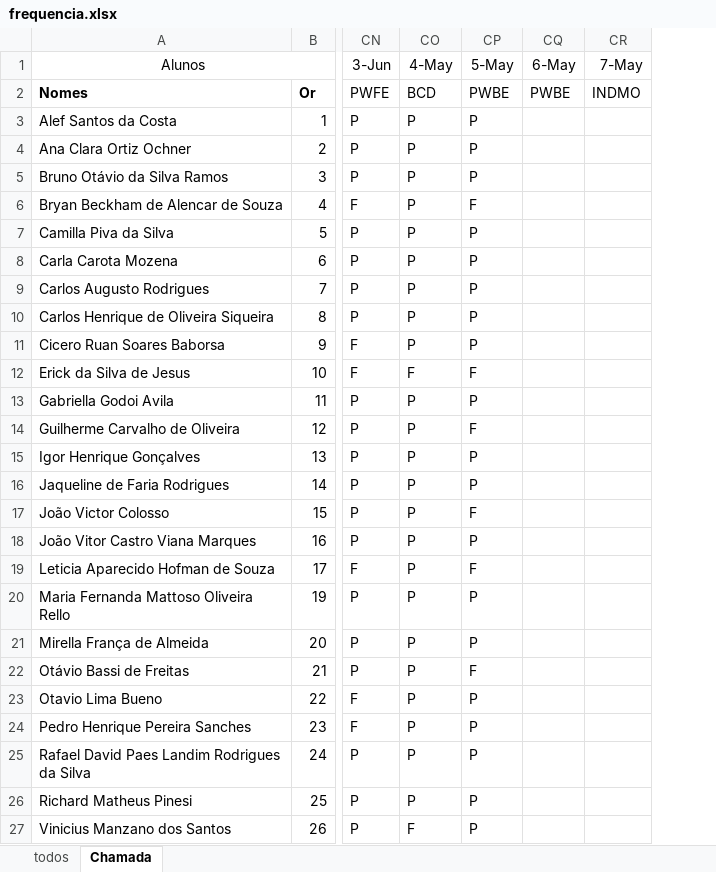
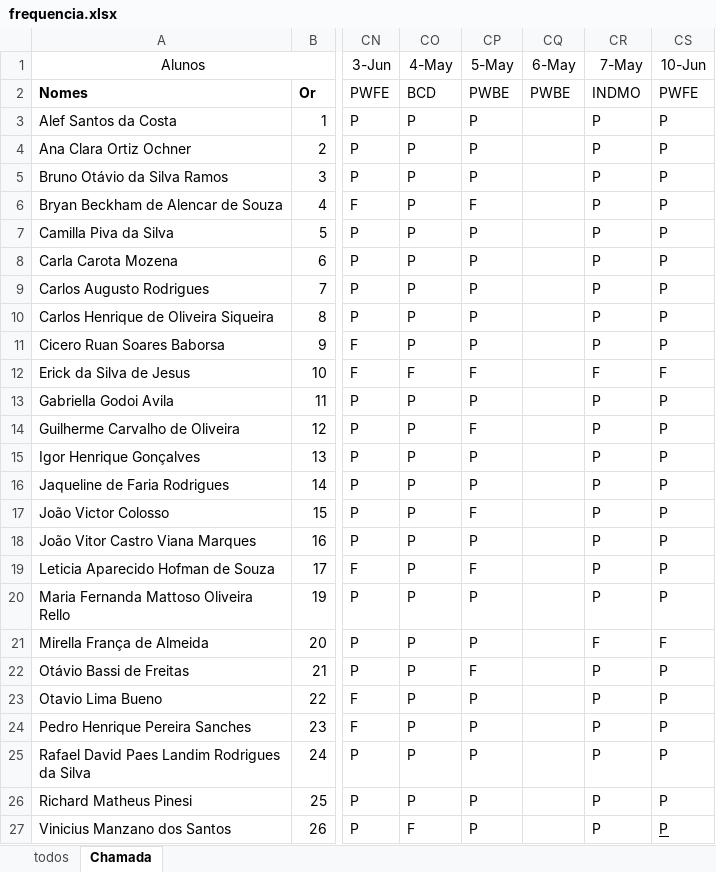
Before and after one commit to wellifabio/senai2024, an Excel workbook: ds/2des/frequencia.xlsx, sheet Chamada, drawn as a sheet; only a part is shown, gaps mark what is left out; values as stored, in another font and other column widths than the file's, no borders; conditional formats not drawn; the diff names each change by its address in the sheet, - before the commit and + after, or states it on an @@ line.

Commit message:
chamada

```diff
--- a/ds/2des/frequencia.xlsx (sheet Chamada)
+++ b/ds/2des/frequencia.xlsx (sheet Chamada)
+column CS (10-Jun), rows 2-27: PWFE | P | P | P | P | P | P | P | P | P | F | P | P | P | P | P | P | P | P | F | P | P | P | P | P | P
-CR3:CR11 (7-May): (empty)
+CR3:CR11 (7-May): P
-CR12 (7-May): (empty)
+CR12 (7-May): F
-CR13:CR20 (7-May): (empty)
+CR13:CR20 (7-May): P
-CR21 (7-May): (empty)
+CR21 (7-May): F
-CR22:CR27 (7-May): (empty)
+CR22:CR27 (7-May): P
```
